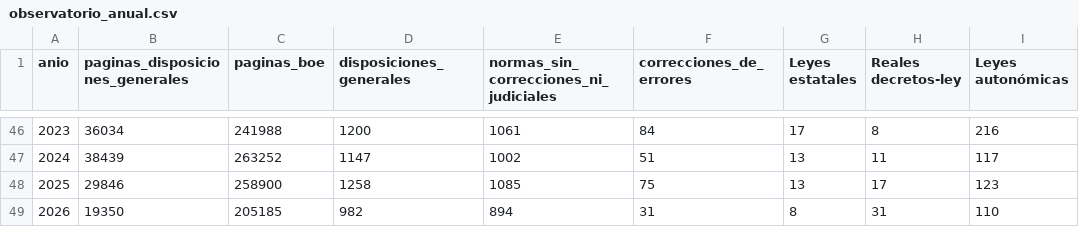
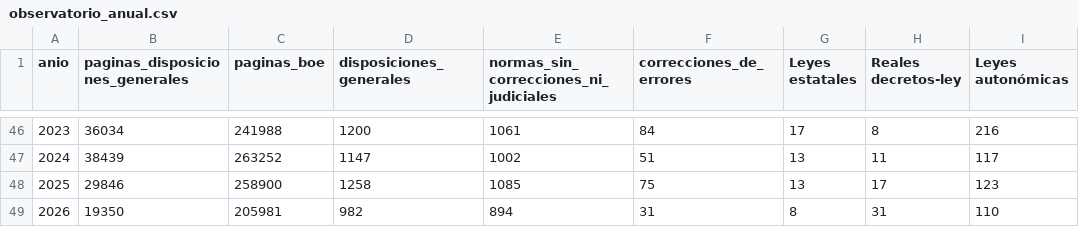
Before and after one commit to slopezrap/hiperlegislacion, a CSV file: docs/data/observatorio_anual.csv, drawn as a sheet; only a part is shown, gaps mark what is left out; the diff names each change by its address in the sheet, - before the commit and + after, or states it on an @@ line.

```diff
--- a/docs/data/observatorio_anual.csv
+++ b/docs/data/observatorio_anual.csv
-C49 (paginas_boe): 205185
+C49 (paginas_boe): 205981
```
Also changed, not shown: data/dias/2026.csv, 1 other file.
